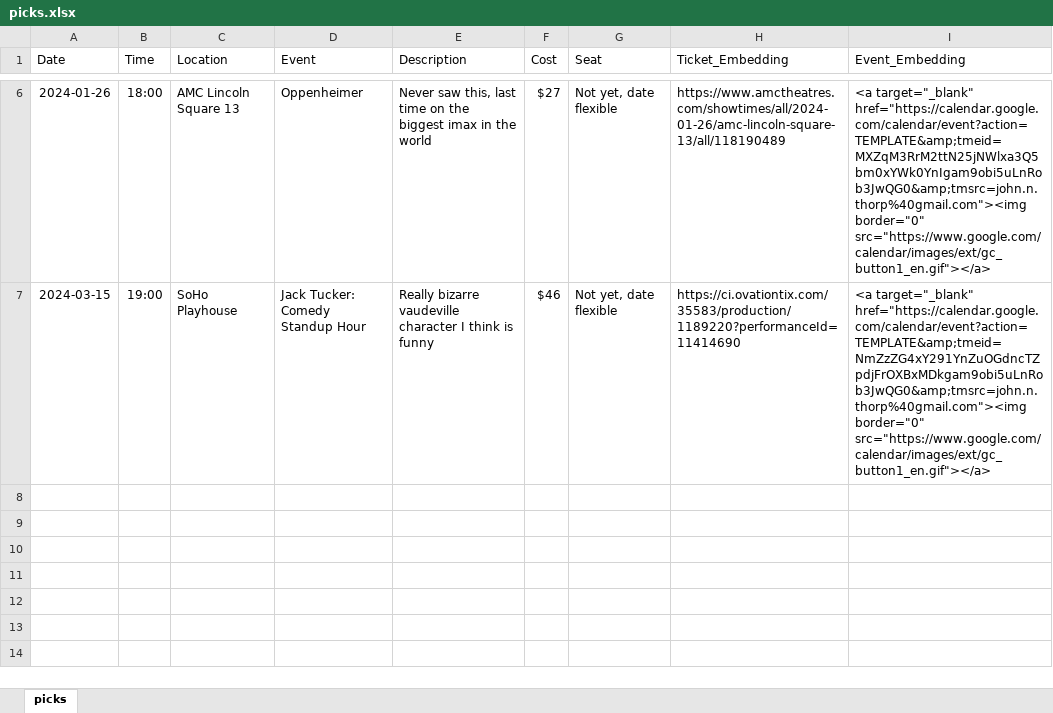
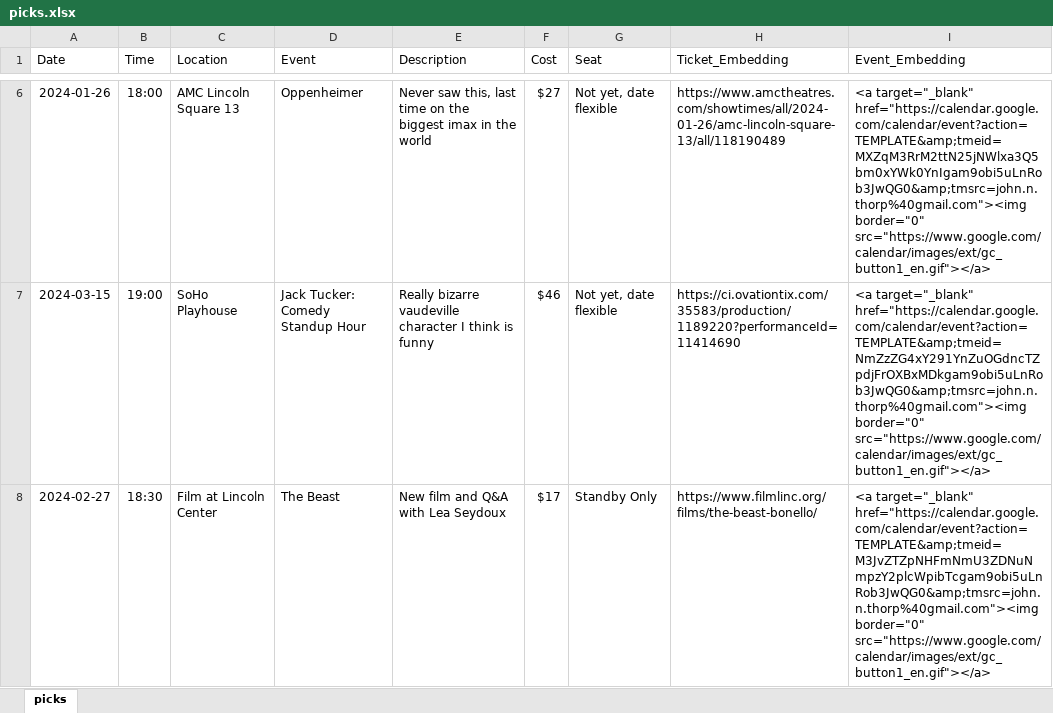
Before and after one commit to jnthorp/johnspicks, an Excel workbook: public/picks.xlsx, sheet picks, drawn as a sheet; only a part is shown, gaps mark what is left out; values as stored, in another font and other column widths than the file's, no borders; the diff names each change by its address in the sheet, - before the commit and + after, or states it on an @@ line.

```diff
--- a/public/picks.xlsx (sheet picks)
+++ b/public/picks.xlsx (sheet picks)
+row 8: 2024-02-27 | 18:30 | Film at Lincoln Center | The Beast | New film and Q&A with Lea Seydoux | $17 | Standby Only | https://www.filmlinc.org/films/the-beast-bonello/ | <a target="_blank" href="https://calendar.google.com/calendar/event?action=TEMPLATE&amp;tmeid=M3JvZTZpNHFmNmU3ZDNuNmpzY2plcWpibTcgam9obi5uLnRob3JwQG0&amp;tmsrc=john.n.thorp%40gmail.com"><img border="0" src="https://www.google.com/calendar/images/ext/gc_button1_en.gif"></a>
```
Also changed, not shown: static/picks.xlsx, 2 other files.
